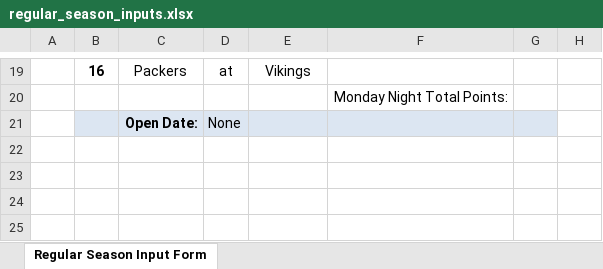
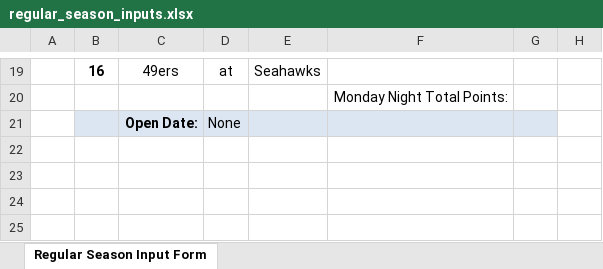
Before and after one commit to jlwebpages/fp, an Excel workbook: regular_season_inputs.xlsx, sheet Regular Season Input Form, drawn as a sheet; only a part is shown, gaps mark what is left out; values as stored, in another font and other column widths than the file's, no borders; the diff covers the shown part only; the diff names each change by its address in the sheet, - before the commit and + after, or states it on an @@ line.

```diff
--- a/regular_season_inputs.xlsx (sheet Regular Season Input Form)
+++ b/regular_season_inputs.xlsx (sheet Regular Season Input Form)
-C19: Packers
+C19: 49ers
-E19: Vikings
+E19: Seahawks
```
Also changed, not shown: 31 edited cells elsewhere in this sheet, hidden cells, regular_season_prelim.xlsm, 3 other files.
